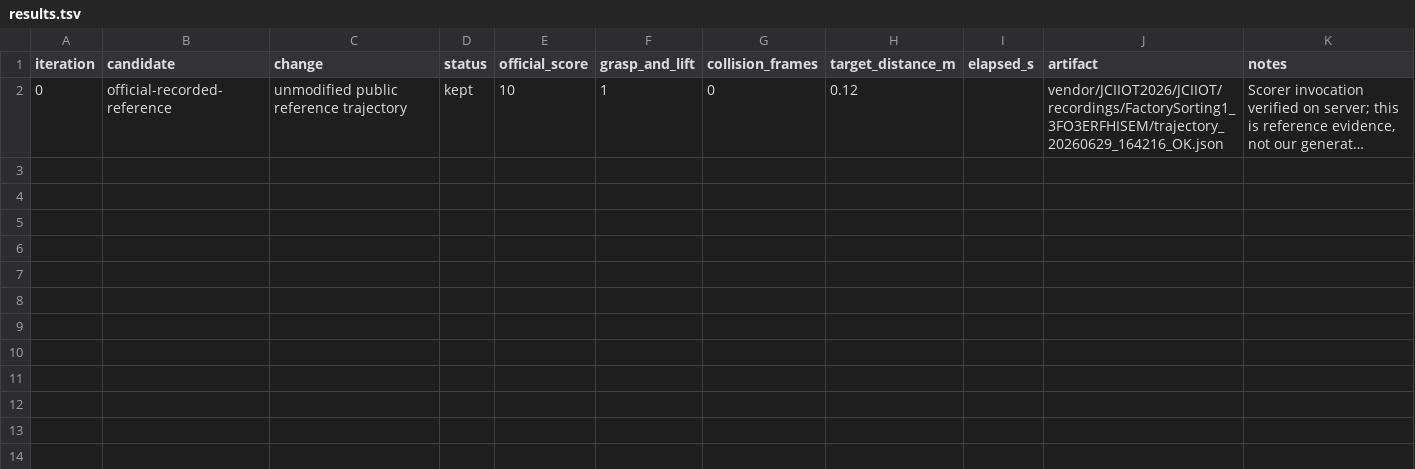
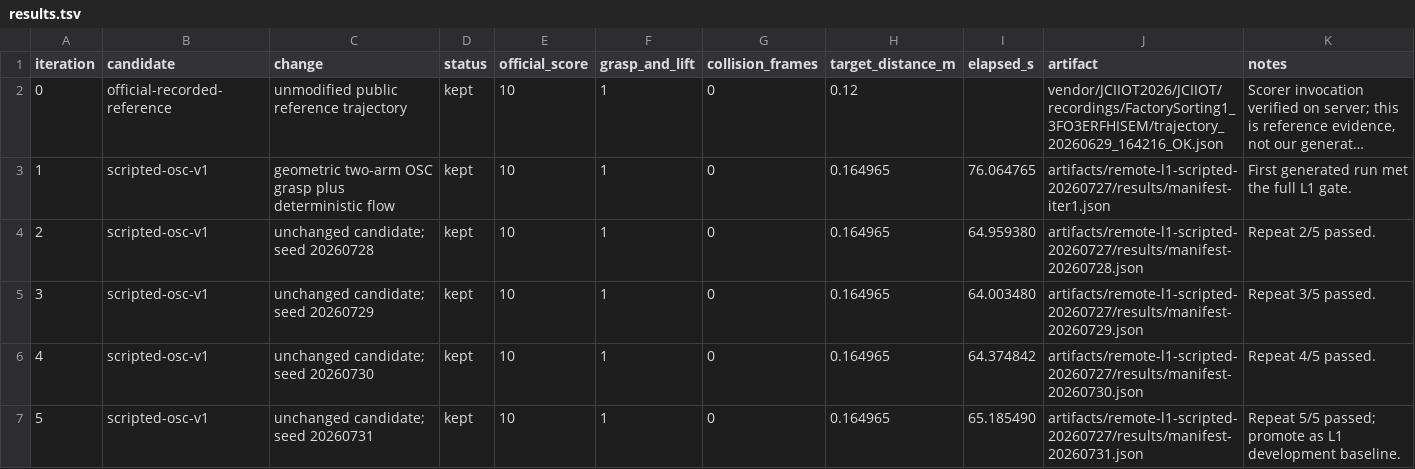
Before and after one commit to wp-a/jciiot-2026-workspace, a TSV file: autoresearch/classic-260727-2015/results.tsv, drawn as a sheet; long unchanged cells end in …; the diff names each change by its address in the sheet, - before the commit and + after, or states it on an @@ line.

```diff
--- a/autoresearch/classic-260727-2015/results.tsv
+++ b/autoresearch/classic-260727-2015/results.tsv
+row 3: 1 | scripted-osc-v1 | geometric two-arm OSC grasp plus deterministic flow | kept | 10 | 1 | 0 | 0.164965 | 76.064765 | artifacts/remote-l1-scripted-20260727/results/manifest-iter1.json | First generated run met the full L1 gate.
+row 4: 2 | scripted-osc-v1 | unchanged candidate; seed 20260728 | kept | 10 | 1 | 0 | 0.164965 | 64.959380 | artifacts/remote-l1-scripted-20260727/results/manifest-20260728.json | Repeat 2/5 passed.
+row 5: 3 | scripted-osc-v1 | unchanged candidate; seed 20260729 | kept | 10 | 1 | 0 | 0.164965 | 64.003480 | artifacts/remote-l1-scripted-20260727/results/manifest-20260729.json | Repeat 3/5 passed.
+row 6: 4 | scripted-osc-v1 | unchanged candidate; seed 20260730 | kept | 10 | 1 | 0 | 0.164965 | 64.374842 | artifacts/remote-l1-scripted-20260727/results/manifest-20260730.json | Repeat 4/5 passed.
+row 7: 5 | scripted-osc-v1 | unchanged candidate; seed 20260731 | kept | 10 | 1 | 0 | 0.164965 | 65.185490 | artifacts/remote-l1-scripted-20260727/results/manifest-20260731.json | Repeat 5/5 passed; promote as L1 development baseline.
```
Also changed, not shown: experiments/experiment-log.csv, 6 other files.
